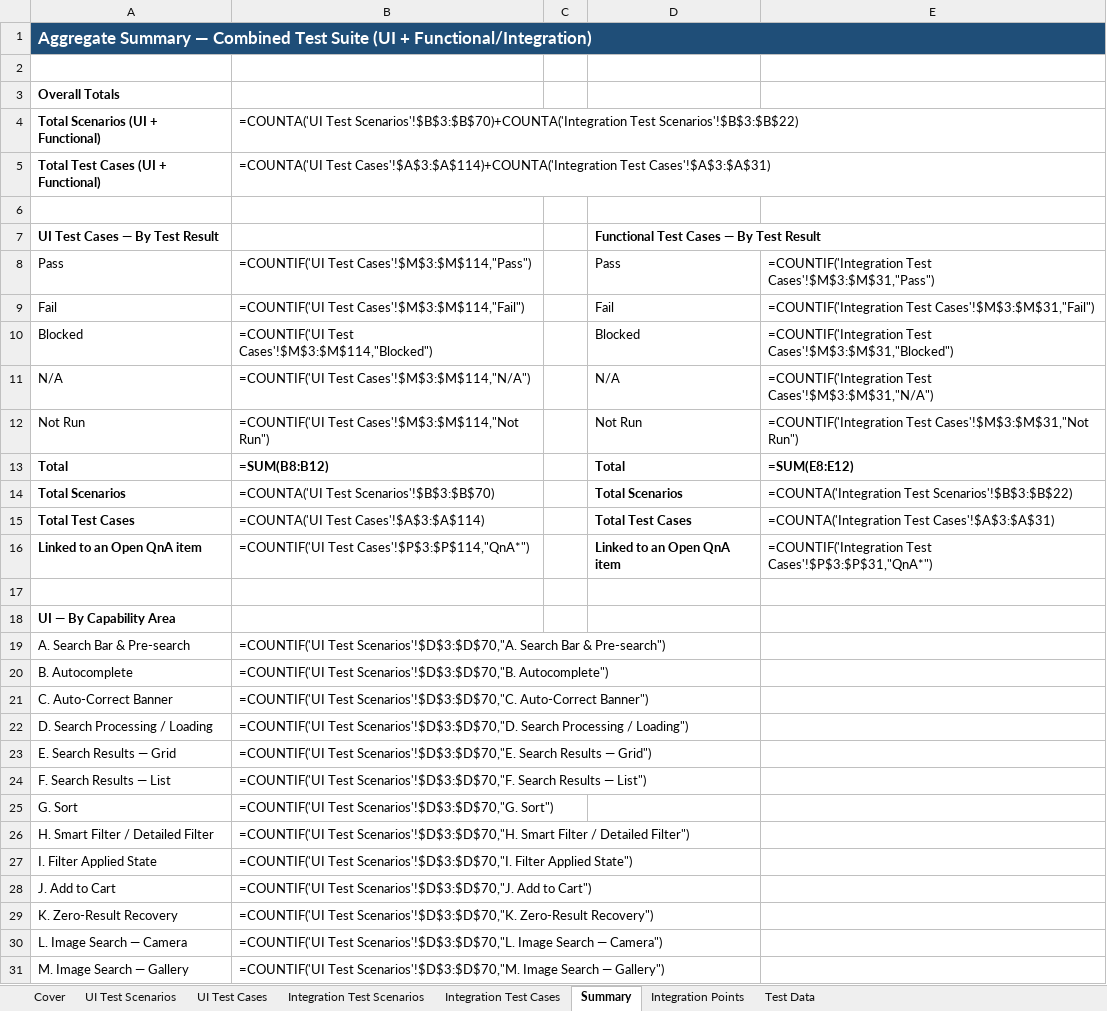
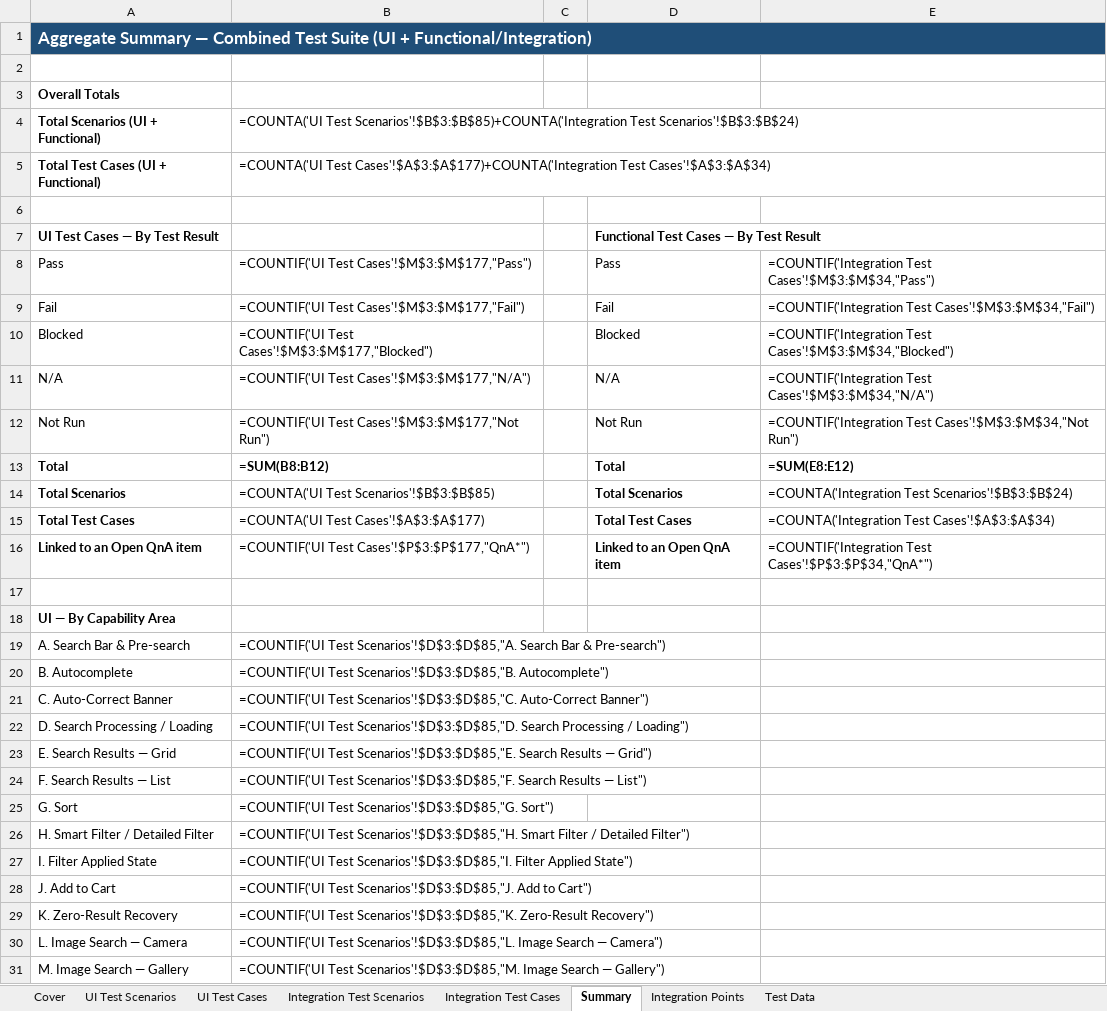
Before and after one commit to PhucHien94/Auto_Data_Py, an Excel workbook: output/test_cases/MART_SmartSearch_Combined_TestCases_v3.0_20260818_VI.xlsx, sheet Summary, drawn as a sheet; only a part is shown; values as stored, in another font and other column widths than the file's, no borders; formulas without a stored value are shown as written; the diff covers the shown part only; the diff names each change by its address in the sheet, - before the commit and + after, or states it on an @@ line.

```diff
--- a/output/test_cases/MART_SmartSearch_Combined_TestCases_v3.0_20260818_VI.xlsx (sheet Summary)
+++ b/output/test_cases/MART_SmartSearch_Combined_TestCases_v3.0_20260818_VI.xlsx (sheet Summary)
-B4: =COUNTA('UI Test Scenarios'!$B$3:$B$70)+COUNTA('Integration Test Scenarios'!$B$3:$B$22)
+B4: =COUNTA('UI Test Scenarios'!$B$3:$B$85)+COUNTA('Integration Test Scenarios'!$B$3:$B$24)
-B5: =COUNTA('UI Test Cases'!$A$3:$A$114)+COUNTA('Integration Test Cases'!$A$3:$A$31)
+B5: =COUNTA('UI Test Cases'!$A$3:$A$177)+COUNTA('Integration Test Cases'!$A$3:$A$34)
-B8: =COUNTIF('UI Test Cases'!$M$3:$M$114,"Pass")
+B8: =COUNTIF('UI Test Cases'!$M$3:$M$177,"Pass")
-E8: =COUNTIF('Integration Test Cases'!$M$3:$M$31,"Pass")
+E8: =COUNTIF('Integration Test Cases'!$M$3:$M$34,"Pass")
-B9: =COUNTIF('UI Test Cases'!$M$3:$M$114,"Fail")
+B9: =COUNTIF('UI Test Cases'!$M$3:$M$177,"Fail")
-E9: =COUNTIF('Integration Test Cases'!$M$3:$M$31,"Fail")
+E9: =COUNTIF('Integration Test Cases'!$M$3:$M$34,"Fail")
-B10: =COUNTIF('UI Test Cases'!$M$3:$M$114,"Blocked")
+B10: =COUNTIF('UI Test Cases'!$M$3:$M$177,"Blocked")
-E10: =COUNTIF('Integration Test Cases'!$M$3:$M$31,"Blocked")
+E10: =COUNTIF('Integration Test Cases'!$M$3:$M$34,"Blocked")
-B11: =COUNTIF('UI Test Cases'!$M$3:$M$114,"N/A")
+B11: =COUNTIF('UI Test Cases'!$M$3:$M$177,"N/A")
-E11: =COUNTIF('Integration Test Cases'!$M$3:$M$31,"N/A")
+E11: =COUNTIF('Integration Test Cases'!$M$3:$M$34,"N/A")
-B12: =COUNTIF('UI Test Cases'!$M$3:$M$114,"Not Run")
+B12: =COUNTIF('UI Test Cases'!$M$3:$M$177,"Not Run")
-E12: =COUNTIF('Integration Test Cases'!$M$3:$M$31,"Not Run")
+E12: =COUNTIF('Integration Test Cases'!$M$3:$M$34,"Not Run")
-B14: =COUNTA('UI Test Scenarios'!$B$3:$B$70)
+B14: =COUNTA('UI Test Scenarios'!$B$3:$B$85)
-E14: =COUNTA('Integration Test Scenarios'!$B$3:$B$22)
+E14: =COUNTA('Integration Test Scenarios'!$B$3:$B$24)
-B15: =COUNTA('UI Test Cases'!$A$3:$A$114)
+B15: =COUNTA('UI Test Cases'!$A$3:$A$177)
-E15: =COUNTA('Integration Test Cases'!$A$3:$A$31)
+E15: =COUNTA('Integration Test Cases'!$A$3:$A$34)
-B16: =COUNTIF('UI Test Cases'!$P$3:$P$114,"QnA*")
+B16: =COUNTIF('UI Test Cases'!$P$3:$P$177,"QnA*")
-E16: =COUNTIF('Integration Test Cases'!$P$3:$P$31,"QnA*")
+E16: =COUNTIF('Integration Test Cases'!$P$3:$P$34,"QnA*")
-B19: =COUNTIF('UI Test Scenarios'!$D$3:$D$70,"A. Search Bar…
+B19: =COUNTIF('UI Test Scenarios'!$D$3:$D$85,"A. Search Bar…
-B20: =COUNTIF('UI Test Scenarios'!$D$3:$D$70,"B. Autocomplete")
+B20: =COUNTIF('UI Test Scenarios'!$D$3:$D$85,"B. Autocomplete")
-B21: =COUNTIF('UI Test Scenarios'!$D$3:$D$70,"C. Auto-Correct Banner")
+B21: =COUNTIF('UI Test Scenarios'!$D$3:$D$85,"C. Auto-Correct Banner")
-B22: =COUNTIF('UI Test Scenarios'!$D$3:$D$70,"D. Search Processing…
+B22: =COUNTIF('UI Test Scenarios'!$D$3:$D$85,"D. Search Processing…
-B23: =COUNTIF('UI Test Scenarios'!$D$3:$D$70,"E. Search Results…
+B23: =COUNTIF('UI Test Scenarios'!$D$3:$D$85,"E. Search Results…
-B24: =COUNTIF('UI Test Scenarios'!$D$3:$D$70,"F. Search Results…
+B24: =COUNTIF('UI Test Scenarios'!$D$3:$D$85,"F. Search Results…
-B25: =COUNTIF('UI Test Scenarios'!$D$3:$D$70,"G. Sort")
+B25: =COUNTIF('UI Test Scenarios'!$D$3:$D$85,"G. Sort")
-B26: =COUNTIF('UI Test Scenarios'!$D$3:$D$70,"H. Smart Filter…
+B26: =COUNTIF('UI Test Scenarios'!$D$3:$D$85,"H. Smart Filter…
-B27: =COUNTIF('UI Test Scenarios'!$D$3:$D$70,"I. Filter Applied…
+B27: =COUNTIF('UI Test Scenarios'!$D$3:$D$85,"I. Filter Applied…
-B28: =COUNTIF('UI Test Scenarios'!$D$3:$D$70,"J. Add to…
+B28: =COUNTIF('UI Test Scenarios'!$D$3:$D$85,"J. Add to…
-B29: =COUNTIF('UI Test Scenarios'!$D$3:$D$70,"K. Zero-Result Recovery")
+B29: =COUNTIF('UI Test Scenarios'!$D$3:$D$85,"K. Zero-Result Recovery")
-B30: =COUNTIF('UI Test Scenarios'!$D$3:$D$70,"L. Image Search…
+B30: =COUNTIF('UI Test Scenarios'!$D$3:$D$85,"L. Image Search…
-B31: =COUNTIF('UI Test Scenarios'!$D$3:$D$70,"M. Image Search…
+B31: =COUNTIF('UI Test Scenarios'!$D$3:$D$85,"M. Image Search…
```
Also changed, not shown: 41 edited cells elsewhere in this sheet, sheet UI Test Cases, sheet UI Test Scenarios, sheet Integration Test Cases, sheet Integration Test Scenarios, hidden cells, output/test_cases/MART_SmartSearch_Combined_TestCases_v3.0_20260818_EN.xlsx, output/test_cases/MART_SmartSearch_QnA_Log_v1.1_20260817.xlsx, 20 other files.
